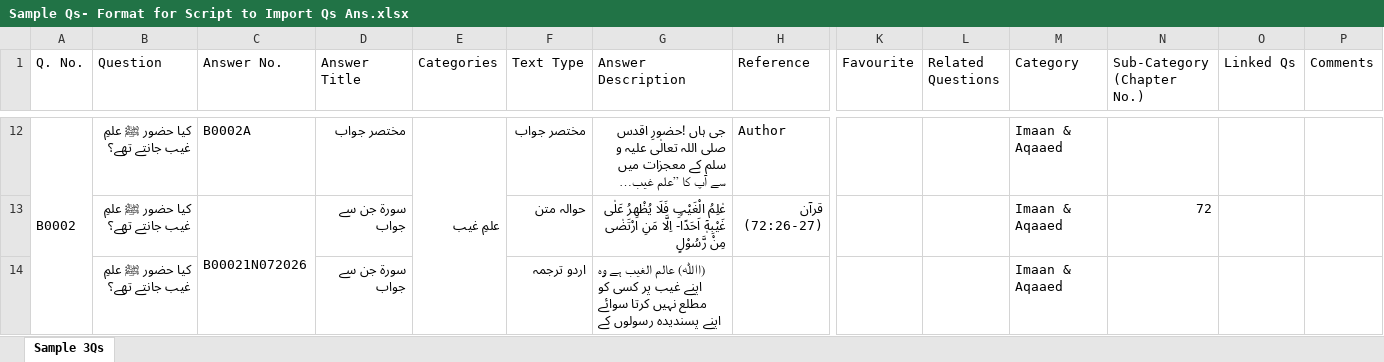
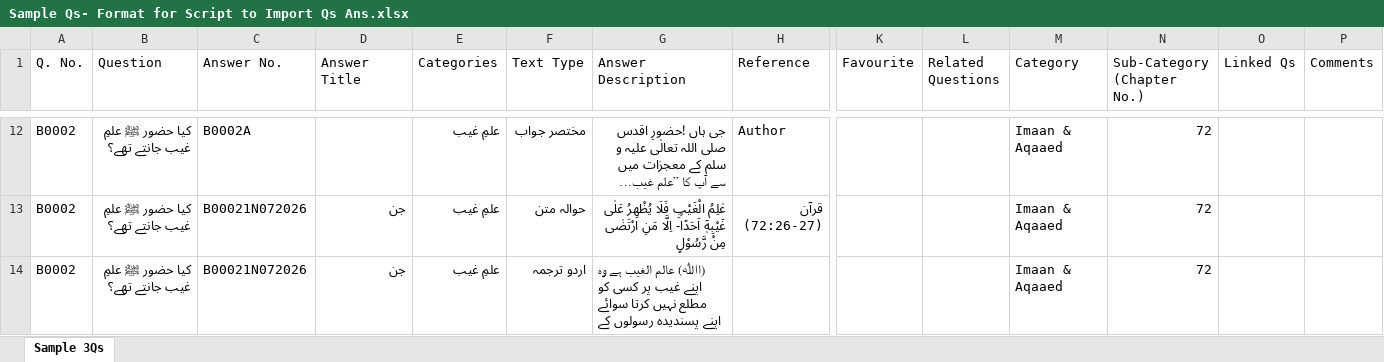
Before and after one commit to AmeenCodes01/QBeliefs, an Excel workbook: Sample Qs- Format for Script to Import Qs Ans.xlsx, sheet Sample 3Qs, drawn as a sheet; only a part is shown, gaps mark what is left out; long unchanged cells end in …; values as stored, in another font and other column widths than the file's, no cell formats; removed rows and columns are numbered as before the commit, all else as after; rows hold the shown columns only; the diff covers the shown part only; the diff names each change by its address in the sheet, - before the commit and + after, or states it on an @@ line.

Commit message:
script completed for uploading data to db

```diff
--- a/Sample Qs- Format for Script to Import Qs Ans.xlsx (sheet Sample 3Qs)
+++ b/Sample Qs- Format for Script to Import Qs Ans.xlsx (sheet Sample 3Qs)
-A12:A27 merged
-D12 (Answer Title): مختصر جواب
+D12 (Answer Title): (empty)
-E12:E27 merged
-N12 (Sub-Category (Chapter No.)): (empty)
+N12 (Sub-Category (Chapter No.)): 72
-A13 (Q. No.): (empty)
+A13 (Q. No.): B0002
-C13:C15 merged
-D13 (Answer Title): سورۃ جن سے جواب
+D13 (Answer Title): جن
-E13 (Categories): (empty)
+E13 (Categories): علمِ غیب
-row 14:  | کیا حضور ﷺ علمِ غیب جانتے تھے؟ |  | سورۃ جن سے جواب |  | اردو ترجمہ | (اﷲ) عالم الغیب ہے وہ اپنے غیب پر کسی کو مطلع نہیں کرتا سوائے اپنے پسندیدہ رسولوں کے |  |  |  | Imaan & Aqaaed
+row 14: B0002 | کیا حضور ﷺ علمِ غیب جانتے تھے؟ | B00021N072026 | جن | علمِ غیب | اردو ترجمہ | (اﷲ) عالم الغیب ہے وہ اپنے غیب پر کسی کو مطلع نہیں کرتا سوائے اپنے پسندیدہ رسولوں کے |  |  |  | Imaan & Aqaaed | 72
```
Also changed, not shown: 20 added rows, 20 removed rows, 37 edited cells and merged cells elsewhere in this sheet, cell formats, 2 other files.
